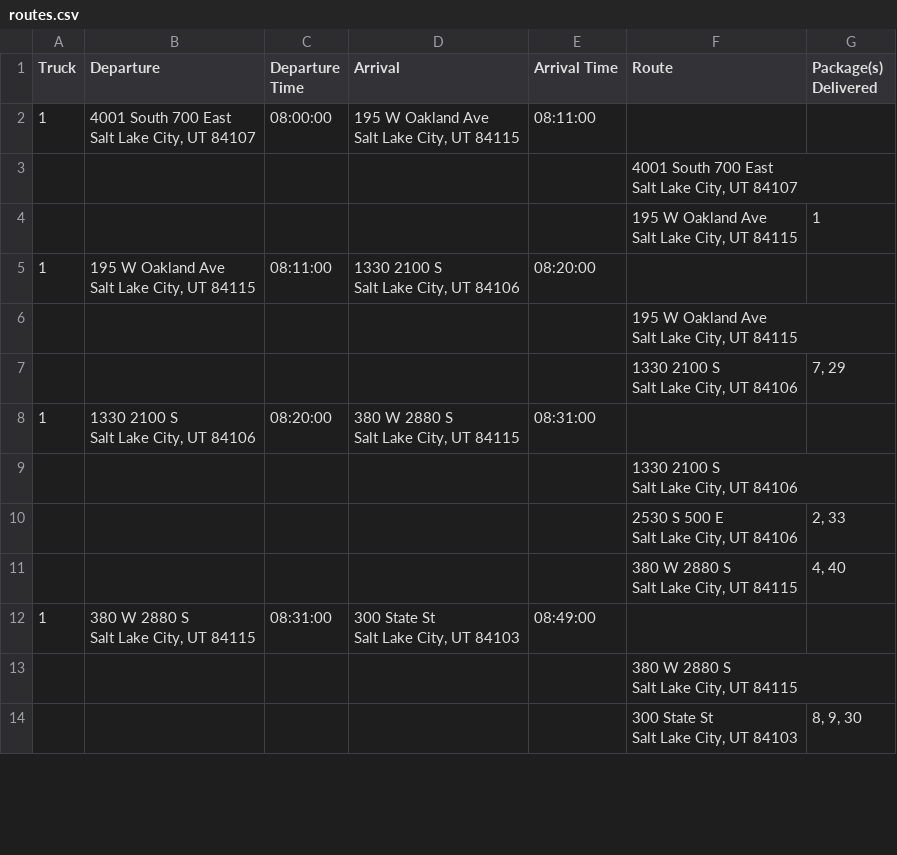
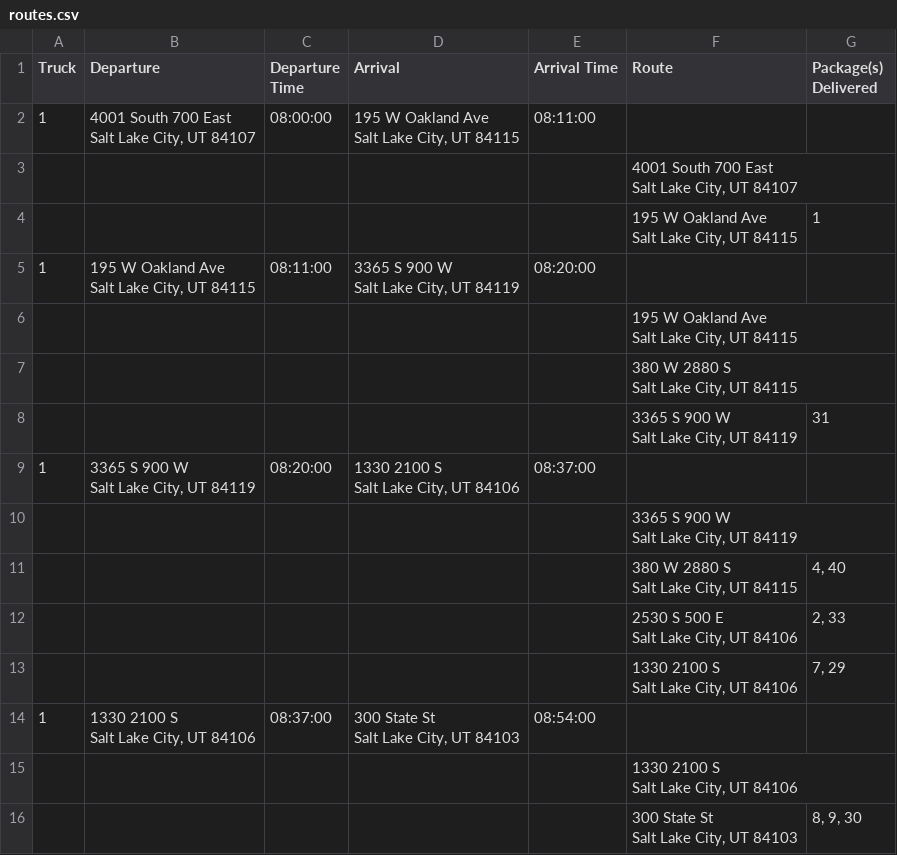
Before and after one commit to thanhxtruong/Package-Delivery, a CSV file: routes.csv, drawn as a sheet; only a part is shown; the diff covers the shown part only.

```diff
--- a/routes.csv
+++ b/routes.csv
@@ -8,23 +8,27 @@ Salt Lake City, UT  84107",
 Salt Lake City, UT 84115",1
-1,"195 W Oakland Ave
-Salt Lake City, UT 84115",08:11:00,"1330 2100 S
-Salt Lake City, UT 84106",08:20:00,,
+1,"195 W Oakland Ave
+Salt Lake City, UT 84115",08:11:00,"3365 S 900 W
+Salt Lake City, UT 84119",08:20:00,,
 ,,,,,"195 W Oakland Ave
 Salt Lake City, UT 84115",
+,,,,,"380 W 2880 S
+Salt Lake City, UT 84115",
+,,,,,"3365 S 900 W
+Salt Lake City, UT 84119",31
+1,"3365 S 900 W
+Salt Lake City, UT 84119",08:20:00,"1330 2100 S
+Salt Lake City, UT 84106",08:37:00,,
+,,,,,"3365 S 900 W
+Salt Lake City, UT 84119",
+,,,,,"380 W 2880 S
+Salt Lake City, UT 84115","4, 40"
+,,,,,"2530 S 500 E
+Salt Lake City, UT 84106","2, 33"
 ,,,,,"1330 2100 S
 Salt Lake City, UT 84106","7, 29"
-1,"1330 2100 S
-Salt Lake City, UT 84106",08:20:00,"380 W 2880 S
-Salt Lake City, UT 84115",08:31:00,,
+1,"1330 2100 S
+Salt Lake City, UT 84106",08:37:00,"300 State St
+Salt Lake City, UT 84103",08:54:00,,
 ,,,,,"1330 2100 S
 Salt Lake City, UT 84106",
-,,,,,"2530 S 500 E
-Salt Lake City, UT 84106","2, 33"
-,,,,,"380 W 2880 S
-Salt Lake City, UT 84115","4, 40"
-1,"380 W 2880 S
-Salt Lake City, UT 84115",08:31:00,"300 State St
-Salt Lake City, UT 84103",08:49:00,,
-,,,,,"380 W 2880 S
-Salt Lake City, UT 84115",
 ,,,,,"300 State St
```
Also changed, not shown: 11 added rows, 5 removed rows, 8 moved rows and 32 edited cells elsewhere in this file, package_loading.csv, 1 other file.
